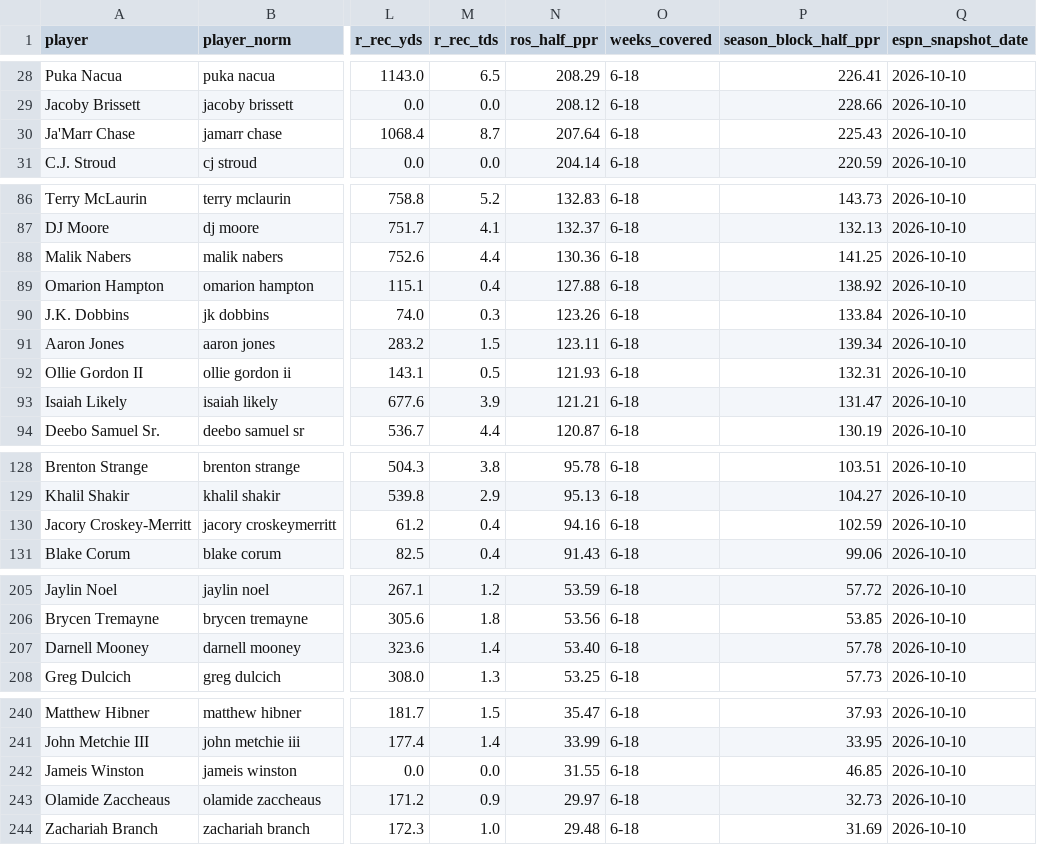
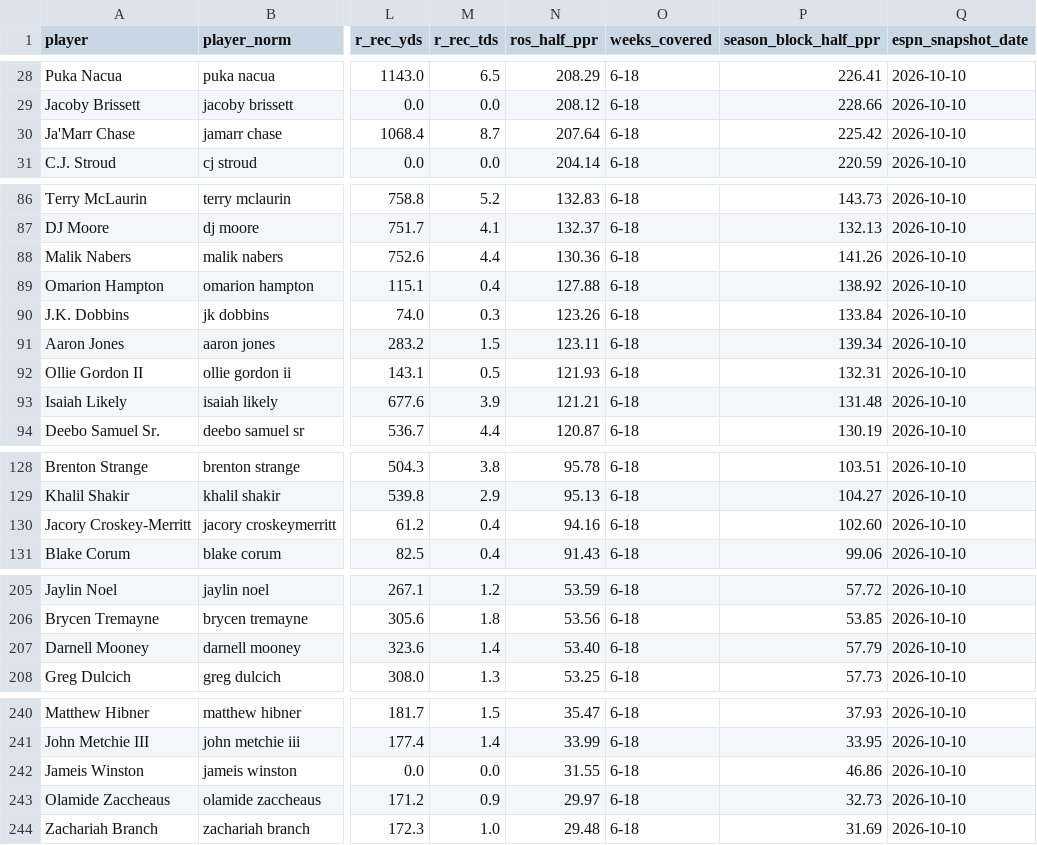
Before and after one commit to JB-barrel-droid/fantasy-tools, a CSV file: data/inputs/espn_projections.csv, drawn as a sheet; only a part is shown, gaps mark what is left out; the diff covers the shown part only; the diff names each change by its address in the sheet, - before the commit and + after, or states it on an @@ line.

```diff
--- a/data/inputs/espn_projections.csv
+++ b/data/inputs/espn_projections.csv
-P30 (season_block_half_ppr): 225.43
+P30 (season_block_half_ppr): 225.42
-P88 (season_block_half_ppr): 141.25
+P88 (season_block_half_ppr): 141.26
-P93 (season_block_half_ppr): 131.47
+P93 (season_block_half_ppr): 131.48
-P130 (season_block_half_ppr): 102.59
+P130 (season_block_half_ppr): 102.60
-P207 (season_block_half_ppr): 57.78
+P207 (season_block_half_ppr): 57.79
-P242 (season_block_half_ppr): 46.85
+P242 (season_block_half_ppr): 46.86
```
Also changed, not shown: 1 edited cell elsewhere in this file, 51 other files.
